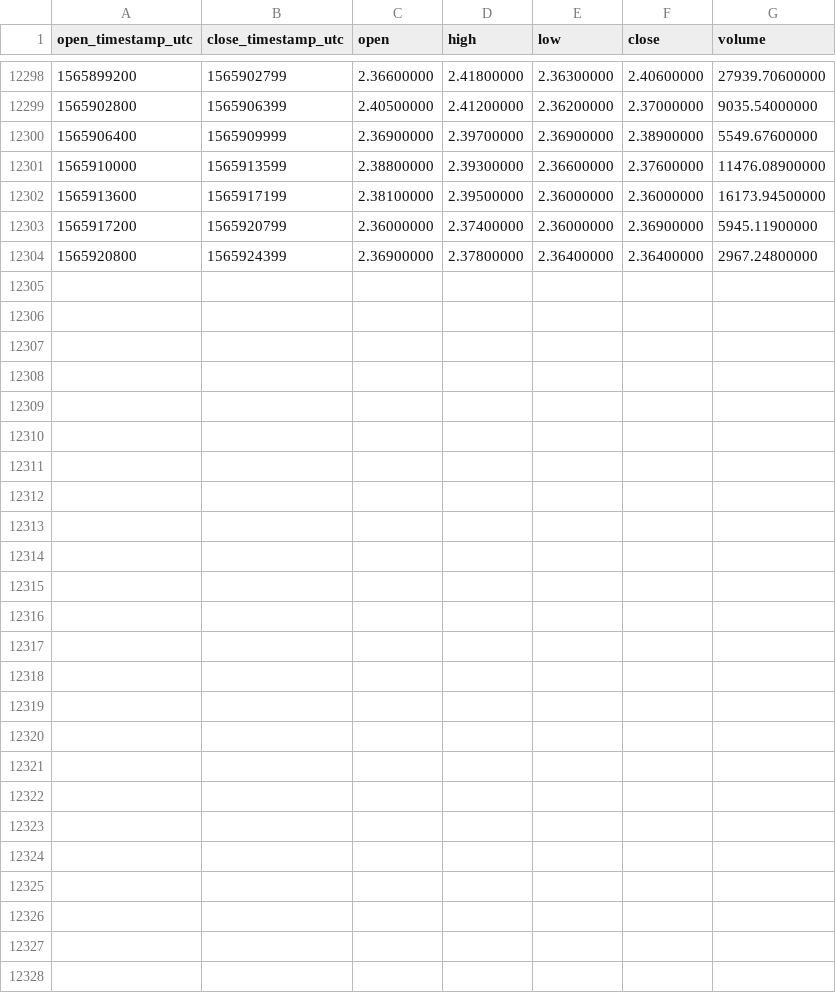
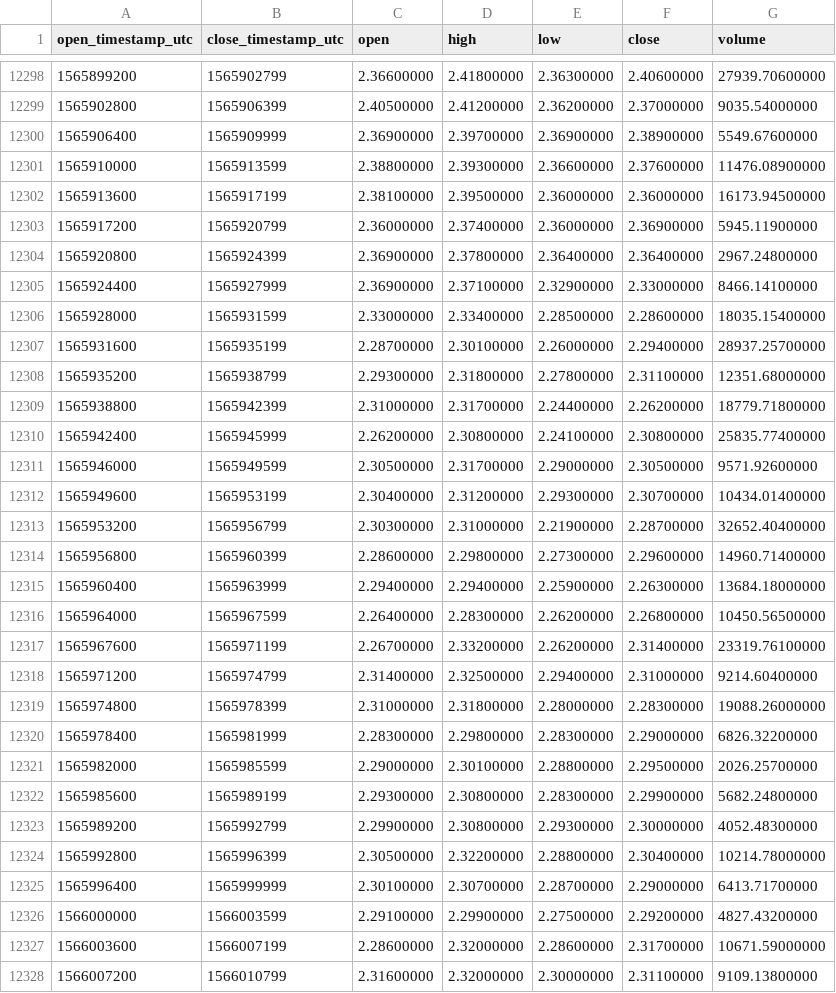
Before and after one commit to cryptobigbro/binance-QTUMUSDT, a CSV file: binance-QTUMUSDT-1h.csv, drawn as a sheet; only a part is shown, gaps mark what is left out; the diff names each change by its address in the sheet, - before the commit and + after, or states it on an @@ line.

Commit message:
Update OHLCV data.

```diff
--- a/binance-QTUMUSDT-1h.csv
+++ b/binance-QTUMUSDT-1h.csv
+row 12305: 1565924400 | 1565927999 | 2.36900000 | 2.37100000 | 2.32900000 | 2.33000000 | 8466.14100000
+row 12306: 1565928000 | 1565931599 | 2.33000000 | 2.33400000 | 2.28500000 | 2.28600000 | 18035.15400000
+row 12307: 1565931600 | 1565935199 | 2.28700000 | 2.30100000 | 2.26000000 | 2.29400000 | 28937.25700000
+row 12308: 1565935200 | 1565938799 | 2.29300000 | 2.31800000 | 2.27800000 | 2.31100000 | 12351.68000000
+row 12309: 1565938800 | 1565942399 | 2.31000000 | 2.31700000 | 2.24400000 | 2.26200000 | 18779.71800000
+row 12310: 1565942400 | 1565945999 | 2.26200000 | 2.30800000 | 2.24100000 | 2.30800000 | 25835.77400000
+row 12311: 1565946000 | 1565949599 | 2.30500000 | 2.31700000 | 2.29000000 | 2.30500000 | 9571.92600000
+row 12312: 1565949600 | 1565953199 | 2.30400000 | 2.31200000 | 2.29300000 | 2.30700000 | 10434.01400000
+row 12313: 1565953200 | 1565956799 | 2.30300000 | 2.31000000 | 2.21900000 | 2.28700000 | 32652.40400000
+row 12314: 1565956800 | 1565960399 | 2.28600000 | 2.29800000 | 2.27300000 | 2.29600000 | 14960.71400000
+row 12315: 1565960400 | 1565963999 | 2.29400000 | 2.29400000 | 2.25900000 | 2.26300000 | 13684.18000000
+row 12316: 1565964000 | 1565967599 | 2.26400000 | 2.28300000 | 2.26200000 | 2.26800000 | 10450.56500000
+row 12317: 1565967600 | 1565971199 | 2.26700000 | 2.33200000 | 2.26200000 | 2.31400000 | 23319.76100000
+row 12318: 1565971200 | 1565974799 | 2.31400000 | 2.32500000 | 2.29400000 | 2.31000000 | 9214.60400000
+row 12319: 1565974800 | 1565978399 | 2.31000000 | 2.31800000 | 2.28000000 | 2.28300000 | 19088.26000000
+row 12320: 1565978400 | 1565981999 | 2.28300000 | 2.29800000 | 2.28300000 | 2.29000000 | 6826.32200000
+row 12321: 1565982000 | 1565985599 | 2.29000000 | 2.30100000 | 2.28800000 | 2.29500000 | 2026.25700000
+row 12322: 1565985600 | 1565989199 | 2.29300000 | 2.30800000 | 2.28300000 | 2.29900000 | 5682.24800000
+row 12323: 1565989200 | 1565992799 | 2.29900000 | 2.30800000 | 2.29300000 | 2.30000000 | 4052.48300000
+row 12324: 1565992800 | 1565996399 | 2.30500000 | 2.32200000 | 2.28800000 | 2.30400000 | 10214.78000000
+row 12325: 1565996400 | 1565999999 | 2.30100000 | 2.30700000 | 2.28700000 | 2.29000000 | 6413.71700000
+row 12326: 1566000000 | 1566003599 | 2.29100000 | 2.29900000 | 2.27500000 | 2.29200000 | 4827.43200000
+row 12327: 1566003600 | 1566007199 | 2.28600000 | 2.32000000 | 2.28600000 | 2.31700000 | 10671.59000000
+row 12328: 1566007200 | 1566010799 | 2.31600000 | 2.32000000 | 2.30000000 | 2.31100000 | 9109.13800000
```
Also changed, not shown: binance-QTUMUSDT-1d.csv.
